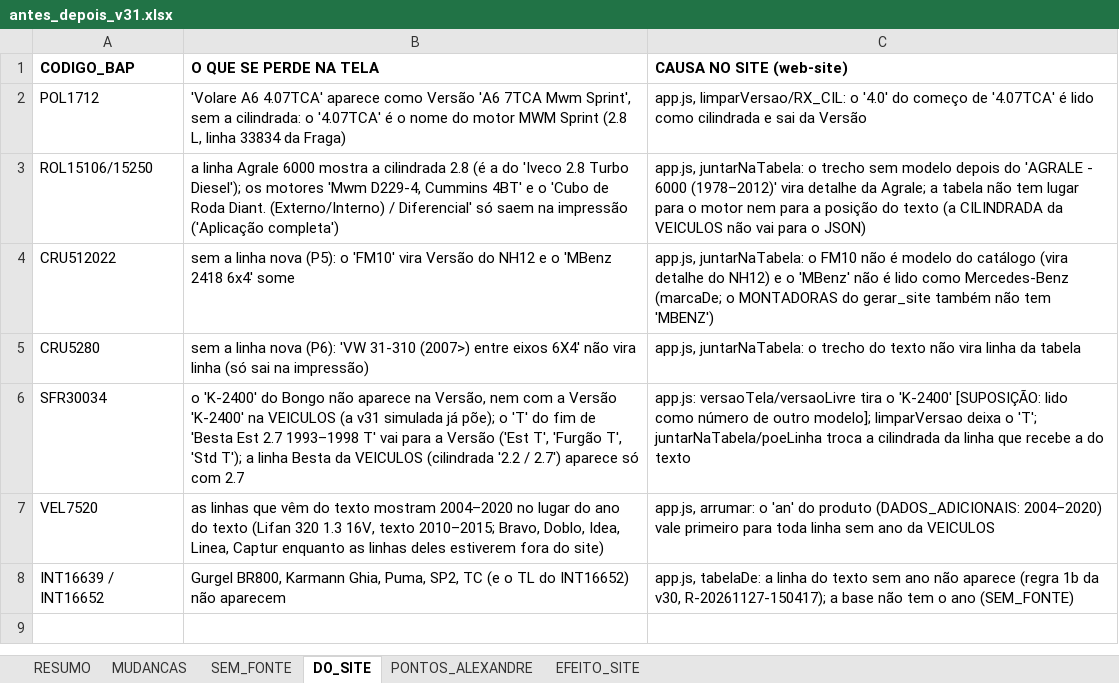
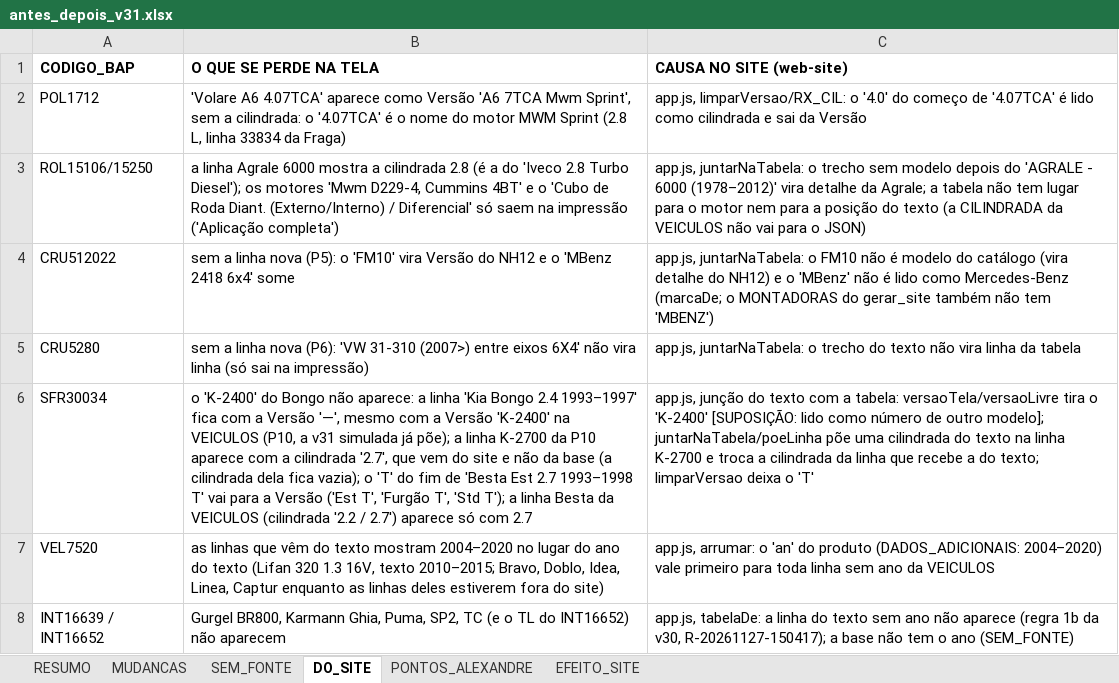
Before and after one commit to aloirr/bapajudacatalogo, an Excel workbook: dados/T-0042/v31/antes_depois_v31.xlsx, sheet DO_SITE, drawn as a sheet; values as stored, in another font and other column widths than the file's, no borders; the diff names each change by its address in the sheet, - before the commit and + after, or states it on an @@ line.

```diff
--- a/dados/T-0042/v31/antes_depois_v31.xlsx (sheet DO_SITE)
+++ b/dados/T-0042/v31/antes_depois_v31.xlsx (sheet DO_SITE)
-B6 (O QUE SE PERDE NA TELA): …Bongo não aparece na Versão, nem com a Versão 'K-2400' na VEICULOS (a v31 simulada já põe); o 'T'…
+B6 (O QUE SE PERDE NA TELA): …Bongo não aparece: a linha 'Kia Bongo 2.4 1993–1997' fica com a Versão '—', mesmo com a Versão 'K-2400' na VEICULOS (P10, a v31 simulada já põe); a linha K-2700 da P10 aparece com a cilindrada '2.7', que vem do site e não da base (a cilindrada dela fica vazia); o 'T'…
-C6 (CAUSA NO SITE (web-site)): app.js: versaoTela/versaoLivre tira o 'K-2400' [SUPOSIÇÃO: lido como número de outro modelo]; limparVersao deixa o 'T'; juntarNaTabela/poeLinha troca a cilindrada da linha que recebe a do texto
+C6 (CAUSA NO SITE (web-site)): app.js, junção do texto com a tabela: versaoTela/versaoLivre tira o 'K-2400' [SUPOSIÇÃO: lido como número de outro modelo]; juntarNaTabela/poeLinha põe uma cilindrada do texto na linha K-2700 e troca a cilindrada da linha que recebe a do texto; limparVersao deixa o 'T'
```
Also changed, not shown: sheet MUDANCAS, sheet SEM_FONTE, sheet RESUMO, sheet PONTOS_ALEXANDRE, 2 other files.
